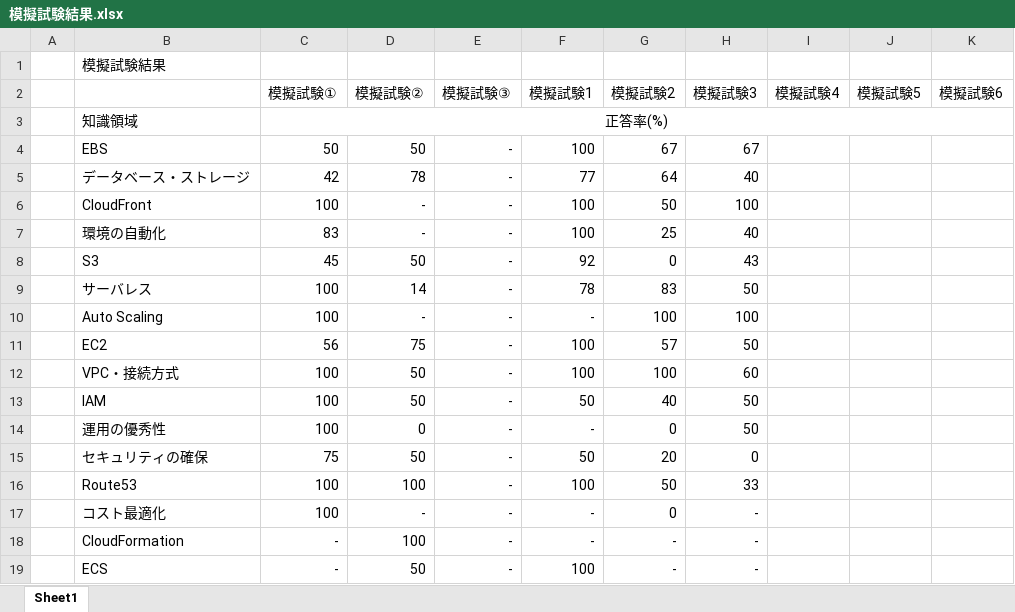
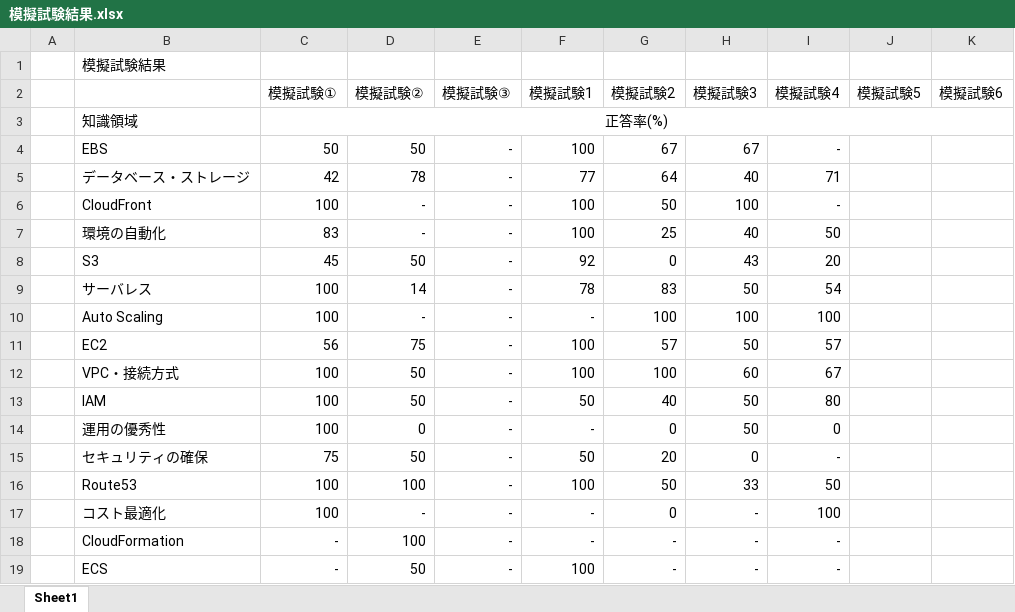
Before and after one commit to kohei-1078/AWS_Study, an Excel workbook: 模擬試験結果.xlsx, sheet Sheet1, drawn as a sheet; values as stored, in another font and other column widths than the file's, no borders; the diff names each change by its address in the sheet, - before the commit and + after, or states it on an @@ line.

Commit message:
模擬試験4結果

```diff
--- a/模擬試験結果.xlsx (sheet Sheet1)
+++ b/模擬試験結果.xlsx (sheet Sheet1)
-I4 (模擬試験4): (empty)
+I4 (模擬試験4): -
-I5 (模擬試験4): (empty)
+I5 (模擬試験4): 71
-I6 (模擬試験4): (empty)
+I6 (模擬試験4): -
-I7 (模擬試験4): (empty)
+I7 (模擬試験4): 50
-I8 (模擬試験4): (empty)
+I8 (模擬試験4): 20
-I9 (模擬試験4): (empty)
+I9 (模擬試験4): 54
-I10 (模擬試験4): (empty)
+I10 (模擬試験4): 100
-I11 (模擬試験4): (empty)
+I11 (模擬試験4): 57
-I12 (模擬試験4): (empty)
+I12 (模擬試験4): 67
-I13 (模擬試験4): (empty)
+I13 (模擬試験4): 80
-I14 (模擬試験4): (empty)
+I14 (模擬試験4): 0
-I15 (模擬試験4): (empty)
+I15 (模擬試験4): -
-I16 (模擬試験4): (empty)
+I16 (模擬試験4): 50
-I17 (模擬試験4): (empty)
+I17 (模擬試験4): 100
-I18:I19 (模擬試験4): (empty)
+I18:I19 (模擬試験4): -
```
Also changed, not shown: 2 other files.
